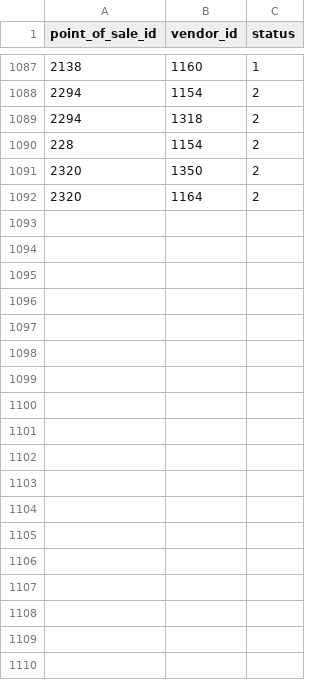
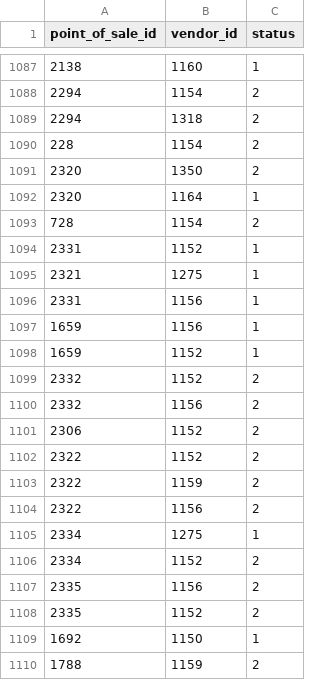
Before and after one commit to r2flows/vendors_oportunities, a CSV file: vendor_pos_relations.csv, drawn as a sheet; only a part is shown, gaps mark what is left out; the diff covers the shown part only.

Commit message:
data actualization

```diff
--- a/vendor_pos_relations.csv
+++ b/vendor_pos_relations.csv
@@ -1091,2 +1091,20 @@ point_of_sale_id,vendor_id,status
 2320,1350,2
-2320,1164,2
+2320,1164,1
+728,1154,2
+2331,1152,1
+2321,1275,1
+2331,1156,1
+1659,1156,1
+1659,1152,1
+2332,1152,2
+2332,1156,2
+2306,1152,2
+2322,1152,2
+2322,1159,2
+2322,1156,2
+2334,1275,1
+2334,1152,2
+2335,1156,2
+2335,1152,2
+1692,1150,1
+1788,1159,2
```
Also changed, not shown: 15 added rows and 4 edited cells elsewhere in this file, 4 other files.
